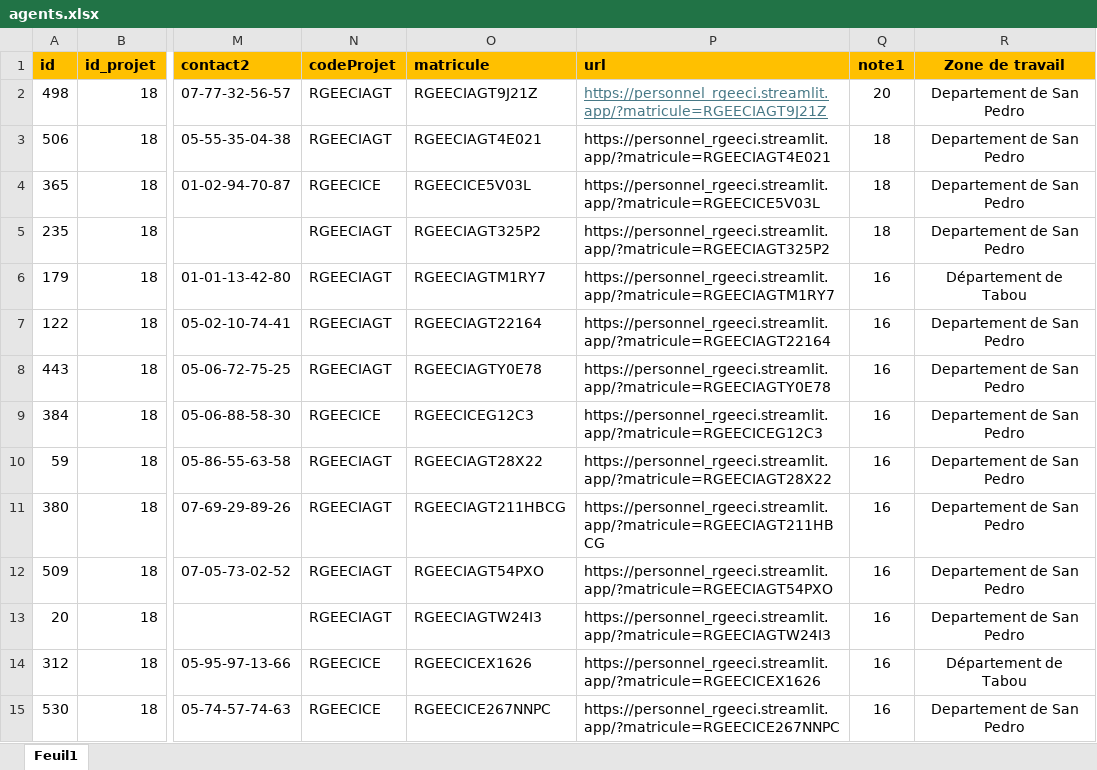
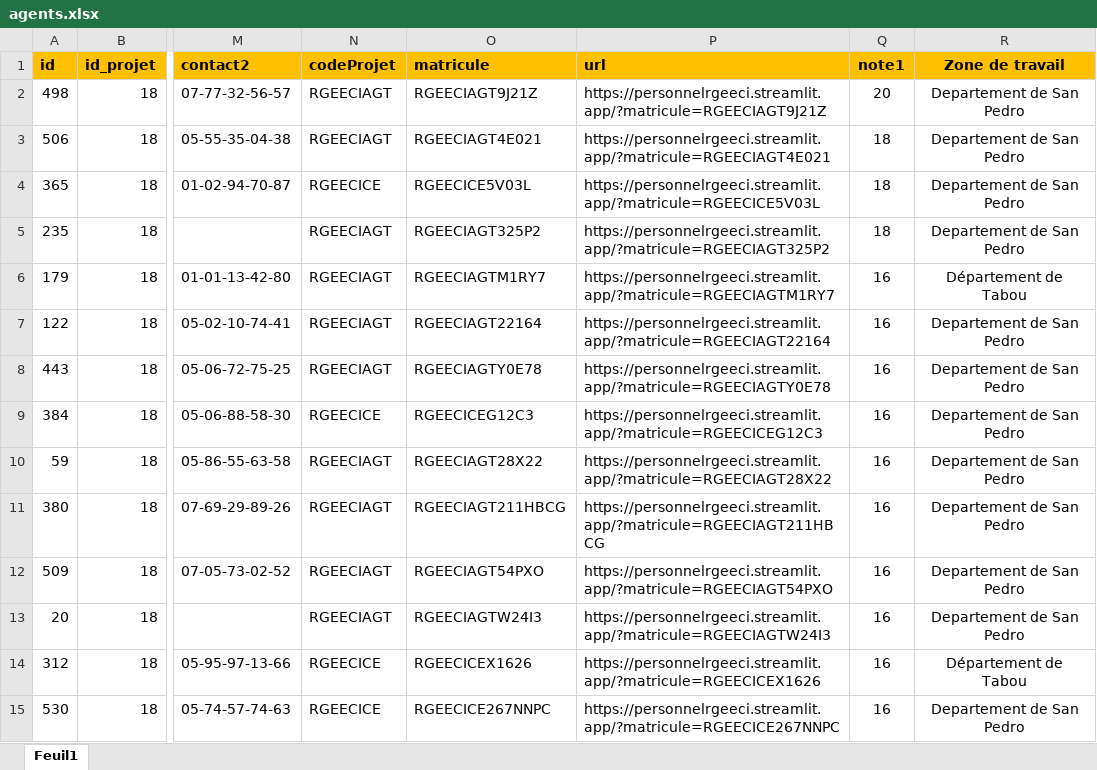
Before and after one commit to ankey207/personnel_rgeeci, an Excel workbook: agents.xlsx, sheet Feuil1, drawn as a sheet; only a part is shown, gaps mark what is left out; values as stored, in another font and other column widths than the file's, no borders; conditional formats not drawn; the diff covers the shown part only; the diff names each change by its address in the sheet, - before the commit and + after, or states it on an @@ line.

Commit message:
add requirements files and modify url in agents.xlsx

```diff
--- a/agents.xlsx (sheet Feuil1)
+++ b/agents.xlsx (sheet Feuil1)
-P2 (url): https://personnel_rgeeci.streamlit.app/?matricule=RGEECIAGT9J21Z
+P2 (url): https://personnelrgeeci.streamlit.app/?matricule=RGEECIAGT9J21Z
@@ P2 underline: on → off, text colour: #467886 → black @@
-P3 (url): https://personnel_rgeeci.streamlit.app/?matricule=RGEECIAGT4E021
+P3 (url): https://personnelrgeeci.streamlit.app/?matricule=RGEECIAGT4E021
-P4 (url): https://personnel_rgeeci.streamlit.app/?matricule=RGEECICE5V03L
+P4 (url): https://personnelrgeeci.streamlit.app/?matricule=RGEECICE5V03L
-P5 (url): https://personnel_rgeeci.streamlit.app/?matricule=RGEECIAGT325P2
+P5 (url): https://personnelrgeeci.streamlit.app/?matricule=RGEECIAGT325P2
-P6 (url): https://personnel_rgeeci.streamlit.app/?matricule=RGEECIAGTM1RY7
+P6 (url): https://personnelrgeeci.streamlit.app/?matricule=RGEECIAGTM1RY7
-P7 (url): https://personnel_rgeeci.streamlit.app/?matricule=RGEECIAGT22164
+P7 (url): https://personnelrgeeci.streamlit.app/?matricule=RGEECIAGT22164
-P8 (url): https://personnel_rgeeci.streamlit.app/?matricule=RGEECIAGTY0E78
+P8 (url): https://personnelrgeeci.streamlit.app/?matricule=RGEECIAGTY0E78
-P9 (url): https://personnel_rgeeci.streamlit.app/?matricule=RGEECICEG12C3
+P9 (url): https://personnelrgeeci.streamlit.app/?matricule=RGEECICEG12C3
-P10 (url): https://personnel_rgeeci.streamlit.app/?matricule=RGEECIAGT28X22
+P10 (url): https://personnelrgeeci.streamlit.app/?matricule=RGEECIAGT28X22
-P11 (url): https://personnel_rgeeci.streamlit.app/?matricule=RGEECIAGT211HBCG
+P11 (url): https://personnelrgeeci.streamlit.app/?matricule=RGEECIAGT211HBCG
-P12 (url): https://personnel_rgeeci.streamlit.app/?matricule=RGEECIAGT54PXO
+P12 (url): https://personnelrgeeci.streamlit.app/?matricule=RGEECIAGT54PXO
-P13 (url): https://personnel_rgeeci.streamlit.app/?matricule=RGEECIAGTW24I3
+P13 (url): https://personnelrgeeci.streamlit.app/?matricule=RGEECIAGTW24I3
-P14 (url): https://personnel_rgeeci.streamlit.app/?matricule=RGEECICEX1626
+P14 (url): https://personnelrgeeci.streamlit.app/?matricule=RGEECICEX1626
-P15 (url): https://personnel_rgeeci.streamlit.app/?matricule=RGEECICE267NNPC
+P15 (url): https://personnelrgeeci.streamlit.app/?matricule=RGEECICE267NNPC
```
Also changed, not shown: 509 edited cells elsewhere in this sheet, 1 other file.
